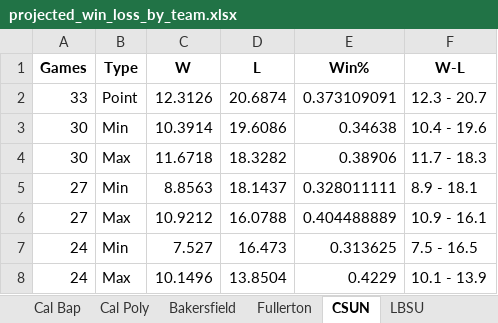
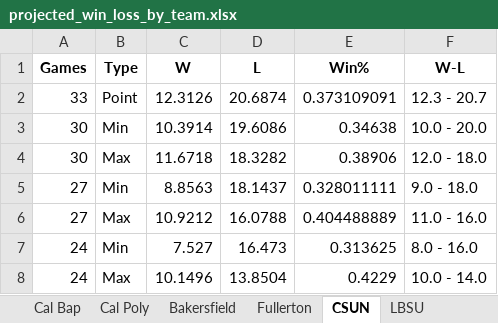
Before and after one commit to jackkalsched/UCSD_Baseball_25, an Excel workbook: Other/projected_win_loss_by_team.xlsx, sheet CSUN, drawn as a sheet; values as stored, in another font and other column widths than the file's, no borders; the diff names each change by its address in the sheet, - before the commit and + after, or states it on an @@ line.

```diff
--- a/Other/projected_win_loss_by_team.xlsx (sheet CSUN)
+++ b/Other/projected_win_loss_by_team.xlsx (sheet CSUN)
-F3 (W-L): 10.4 - 19.6
+F3 (W-L): 10.0 - 20.0
-F4 (W-L): 11.7 - 18.3
+F4 (W-L): 12.0 - 18.0
-F5 (W-L): 8.9 - 18.1
+F5 (W-L): 9.0 - 18.0
-F6 (W-L): 10.9 - 16.1
+F6 (W-L): 11.0 - 16.0
-F7 (W-L): 7.5 - 16.5
+F7 (W-L): 8.0 - 16.0
-F8 (W-L): 10.1 - 13.9
+F8 (W-L): 10.0 - 14.0
```
Also changed, not shown: sheet Cal Bap, sheet Cal Poly, sheet LBSU, sheet Fullerton, sheet UCSB, sheet Sacramento State, 5 more sheets, 1 other file.
